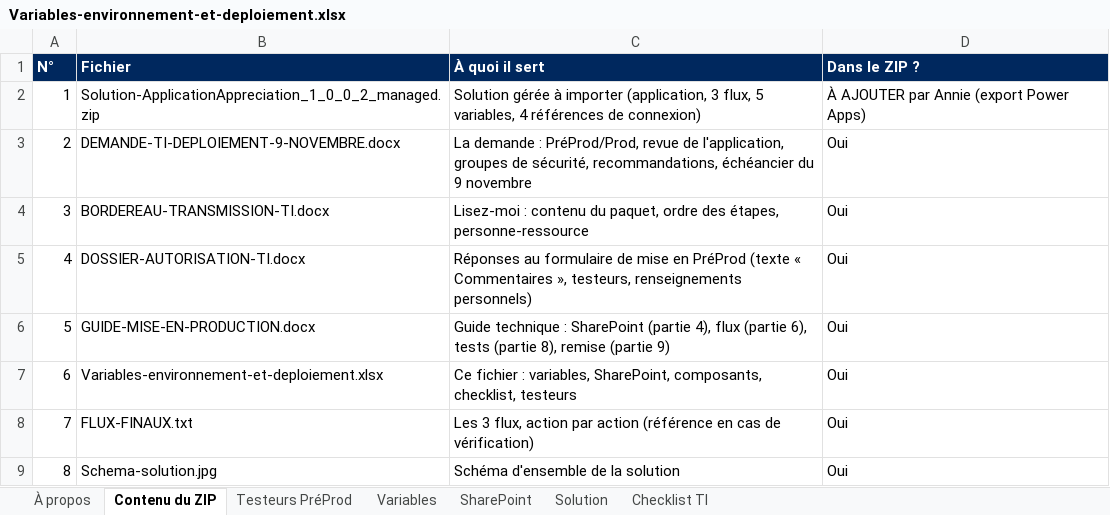
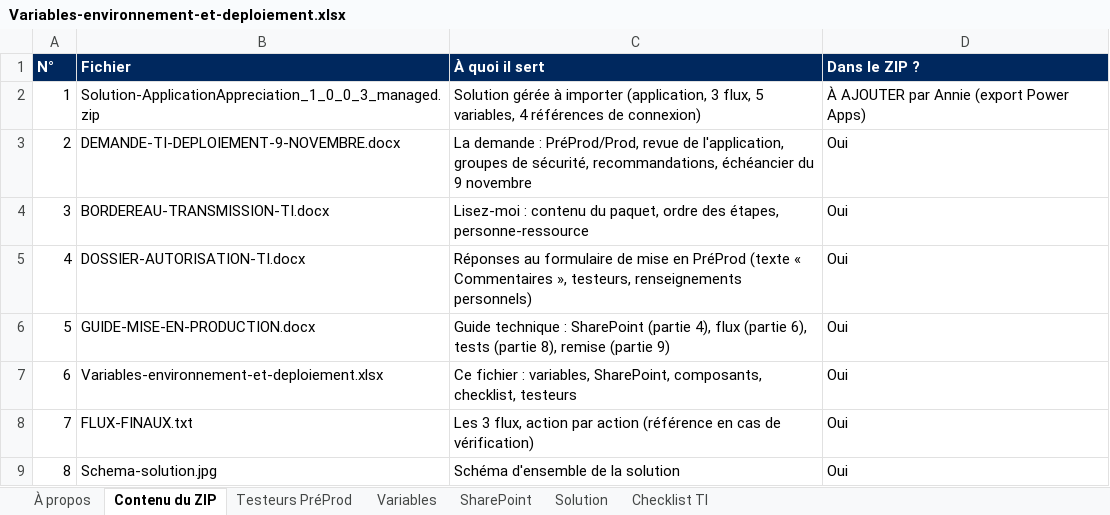
Before and after one commit to tazmustang/jsoncrack.com, an Excel workbook: powerapps/Variables-environnement-et-deploiement.xlsx, sheet Contenu du ZIP, drawn as a sheet; values as stored, in another font and other column widths than the file's, no borders; the diff names each change by its address in the sheet, - before the commit and + after, or states it on an @@ line.

```diff
--- a/powerapps/Variables-environnement-et-deploiement.xlsx (sheet Contenu du ZIP)
+++ b/powerapps/Variables-environnement-et-deploiement.xlsx (sheet Contenu du ZIP)
-B2 (Fichier): Solution-ApplicationAppreciation_1_0_0_2_managed.zip
+B2 (Fichier): Solution-ApplicationAppreciation_1_0_0_3_managed.zip
```
Also changed, not shown: sheet À propos, 15 other files.
